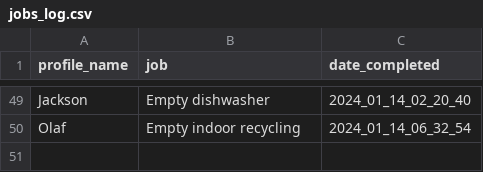
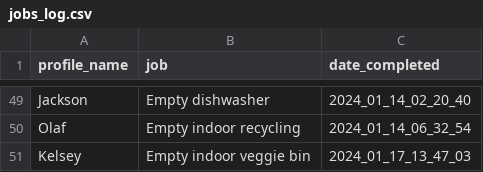
Before and after one commit to jacksonmunday/divi-webapp, a CSV file: divi/myapp/jobs_log.csv, drawn as a sheet; only a part is shown, gaps mark what is left out.

```diff
--- a/divi/myapp/jobs_log.csv
+++ b/divi/myapp/jobs_log.csv
@@ -50 +50,2 @@ Jackson,Empty dishwasher,2024_01_14_02_20_40
 Olaf,Empty indoor recycling,2024_01_14_06_32_54
+Kelsey,Empty indoor veggie bin,2024_01_17_13_47_03
```
Also changed, not shown: divi/myapp/jobs.csv, divi/myapp/profiles.csv, 3 other files.
